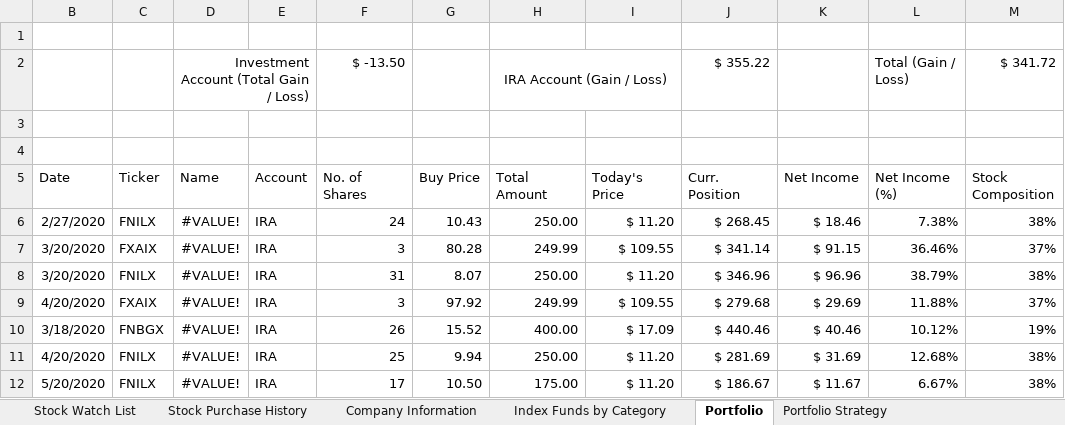
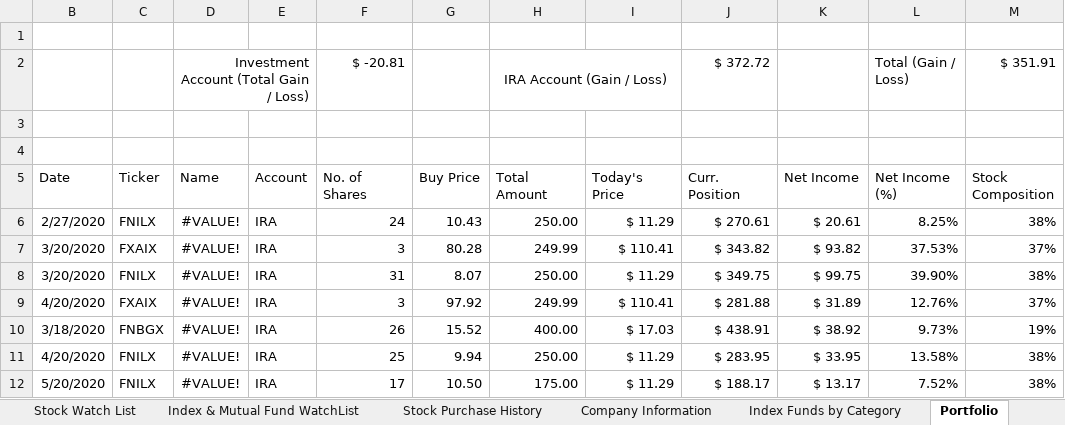
Before and after one commit to sivacharansrc/us-stocks-analysis, an Excel workbook: input/Stock Price Watch.xlsx, sheet Portfolio, drawn as a sheet; only a part is shown; values as stored, in another font and other column widths than the file's, no borders; conditional formats not drawn; the diff covers the shown part only; the diff names each change by its address in the sheet, - before the commit and + after, or states it on an @@ line.

Commit message:
added etf to the watch list

```diff
--- a/input/Stock Price Watch.xlsx (sheet Portfolio)
+++ b/input/Stock Price Watch.xlsx (sheet Portfolio)
+sheet tab: Index & Mutual Fund WatchList
-F2 (No. of Shares): $ -13.50
+F2 (No. of Shares): $ -20.81
-J2 (Curr. Position): $ 355.22
+J2 (Curr. Position): $ 372.72
-M2 (Stock Composition): $ 341.72
+M2 (Stock Composition): $ 351.91
-I6 (Today's Price): $ 11.20
+I6 (Today's Price): $ 11.29
-J6 (Curr. Position): $ 268.45
+J6 (Curr. Position): $ 270.61
-K6 (Net Income): $ 18.46
+K6 (Net Income): $ 20.61
-L6 (Net Income (%)): 7.38%
+L6 (Net Income (%)): 8.25%
-I7 (Today's Price): $ 109.55
+I7 (Today's Price): $ 110.41
-J7 (Curr. Position): $ 341.14
+J7 (Curr. Position): $ 343.82
-K7 (Net Income): $ 91.15
+K7 (Net Income): $ 93.82
-L7 (Net Income (%)): 36.46%
+L7 (Net Income (%)): 37.53%
-I8 (Today's Price): $ 11.20
+I8 (Today's Price): $ 11.29
-J8 (Curr. Position): $ 346.96
+J8 (Curr. Position): $ 349.75
-K8 (Net Income): $ 96.96
+K8 (Net Income): $ 99.75
-L8 (Net Income (%)): 38.79%
+L8 (Net Income (%)): 39.90%
-I9 (Today's Price): $ 109.55
+I9 (Today's Price): $ 110.41
-J9 (Curr. Position): $ 279.68
+J9 (Curr. Position): $ 281.88
-K9 (Net Income): $ 29.69
+K9 (Net Income): $ 31.89
-L9 (Net Income (%)): 11.88%
+L9 (Net Income (%)): 12.76%
-I10 (Today's Price): $ 17.09
+I10 (Today's Price): $ 17.03
-J10 (Curr. Position): $ 440.46
+J10 (Curr. Position): $ 438.91
-K10 (Net Income): $ 40.46
+K10 (Net Income): $ 38.92
-L10 (Net Income (%)): 10.12%
+L10 (Net Income (%)): 9.73%
-I11:I12 (Today's Price): $ 11.20
+I11:I12 (Today's Price): $ 11.29
-J11 (Curr. Position): $ 281.69
+J11 (Curr. Position): $ 283.95
-K11 (Net Income): $ 31.69
+K11 (Net Income): $ 33.95
-L11 (Net Income (%)): 12.68%
+L11 (Net Income (%)): 13.58%
-J12 (Curr. Position): $ 186.67
+J12 (Curr. Position): $ 188.17
-K12 (Net Income): $ 11.67
+K12 (Net Income): $ 13.17
-L12 (Net Income (%)): 6.67%
+L12 (Net Income (%)): 7.52%
```
Also changed, not shown: 1 added row and 41 edited cells elsewhere in this sheet, sheet Stock Watch List, sheet Index Funds by Category, sheet VWUSX High Return Mimic, sheet All Weather Portfolio, sheet Stock Purchase History, formulas that keep their value, hidden cells.
